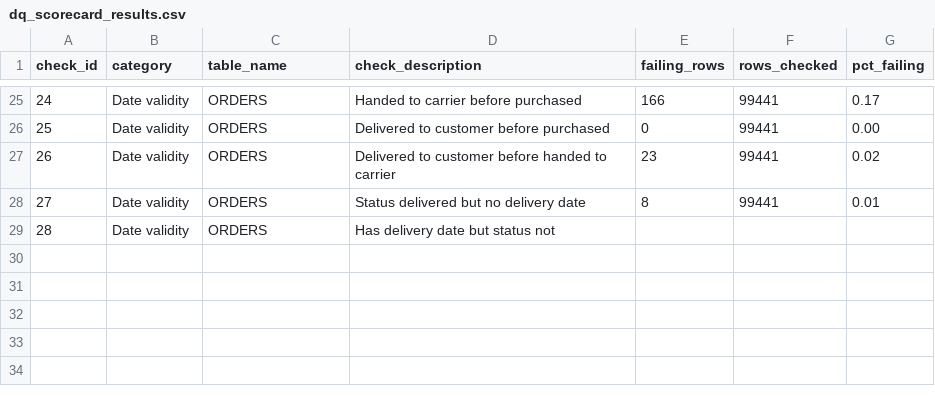
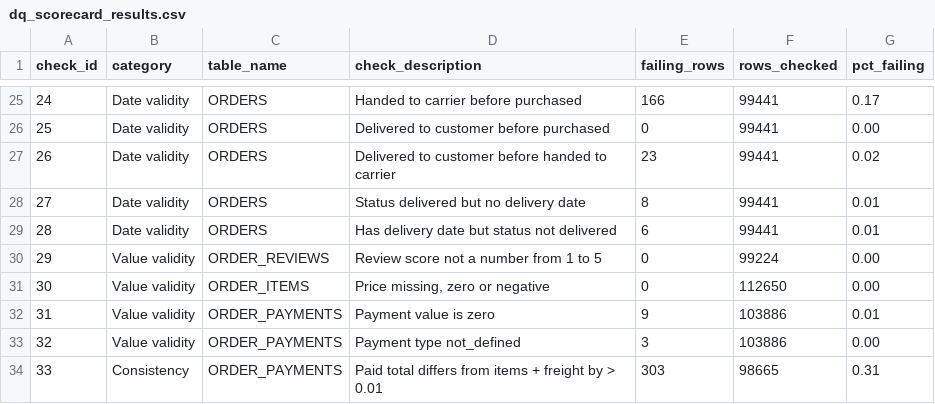
Before and after one commit to aliu818/olist-ecommerce-analysis, a CSV file: docs/dq_scorecard_results.csv, drawn as a sheet; only a part is shown, gaps mark what is left out.

Commit message:
Fix scorecard CSV, correct counts and wording, add new insights to README

```diff
--- a/docs/dq_scorecard_results.csv
+++ b/docs/dq_scorecard_results.csv
@@ -28,2 +28,7 @@ check_id,category,table_name,check_description,failing_rows,rows_checked,pct_fai
 27,Date validity,ORDERS,"Status delivered but no delivery date",8,99441,0.01
-28,Date validity,ORDERS,"Has delivery date but status not
+28,Date validity,ORDERS,"Has delivery date but status not delivered",6,99441,0.01
+29,Value validity,ORDER_REVIEWS,"Review score not a number from 1 to 5",0,99224,0.00
+30,Value validity,ORDER_ITEMS,"Price missing, zero or negative",0,112650,0.00
+31,Value validity,ORDER_PAYMENTS,"Payment value is zero",9,103886,0.01
+32,Value validity,ORDER_PAYMENTS,"Payment type not_defined",3,103886,0.00
+33,Consistency,ORDER_PAYMENTS,"Paid total differs from items + freight by > 0.01",303,98665,0.31
```
Also changed, not shown: 3 other files.
